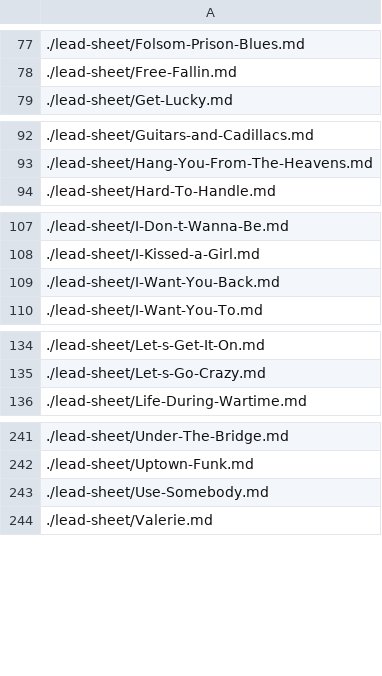
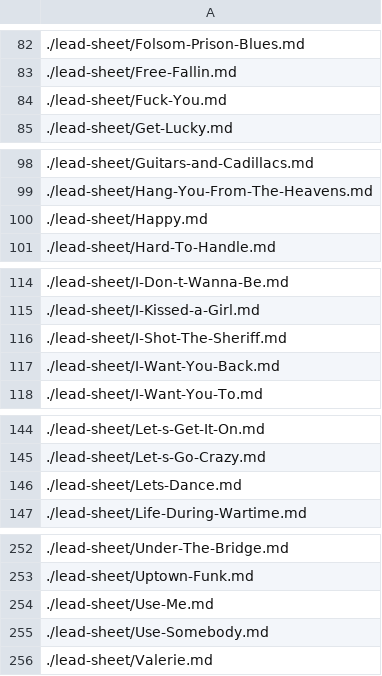
Before and after one commit to loosely-covered/set-lists, a CSV file: Master-Set-List.csv, drawn as a sheet; only a part is shown, gaps mark what is left out; the diff covers the shown part only.

```diff
--- a/Master-Set-List.csv
+++ b/Master-Set-List.csv
@@ -78,2 +83,3 @@
 ./lead-sheet/Free-Fallin.md,
+./lead-sheet/Fuck-You.md,
 ./lead-sheet/Get-Lucky.md,
@@ -93,2 +99,3 @@
 ./lead-sheet/Hang-You-From-The-Heavens.md,
+./lead-sheet/Happy.md,
 ./lead-sheet/Hard-To-Handle.md,
@@ -108,2 +115,3 @@
 ./lead-sheet/I-Kissed-a-Girl.md,
+./lead-sheet/I-Shot-The-Sheriff.md,
 ./lead-sheet/I-Want-You-Back.md,
@@ -135,2 +145,3 @@
 ./lead-sheet/Let-s-Go-Crazy.md,
+./lead-sheet/Lets-Dance.md,
 ./lead-sheet/Life-During-Wartime.md,
@@ -242,2 +253,3 @@
 ./lead-sheet/Uptown-Funk.md,
+./lead-sheet/Use-Me.md,
 ./lead-sheet/Use-Somebody.md,
```
Also changed, not shown: 7 added rows elsewhere in this file, 7 other files.
